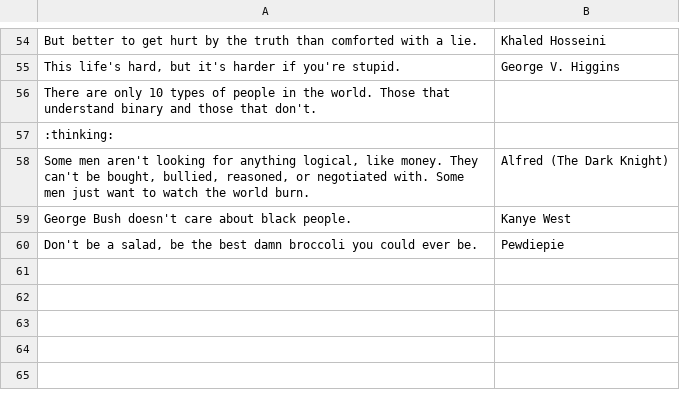
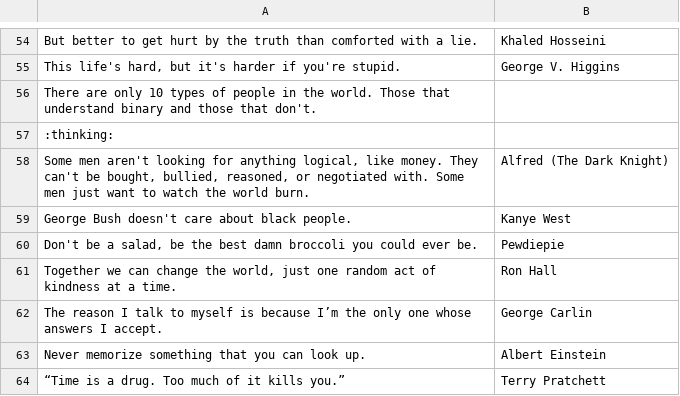
Before and after one commit to michaeldchin/shounentime, a CSV file: randomimages/quotes.csv, drawn as a sheet; only a part is shown, gaps mark what is left out; the diff names each change by its address in the sheet, - before the commit and + after, or states it on an @@ line.

Commit message:
spacing and added some quotes/images

```diff
--- a/randomimages/quotes.csv
+++ b/randomimages/quotes.csv
+row 61: Together we can change the world, just one random act of kindness at a time. | Ron Hall
+row 62: The reason I talk to myself is because I’m the only one whose answers I accept. | George Carlin
+row 63: Never memorize something that you can look up. | Albert Einstein
+row 64: “Time is a drug. Too much of it kills you.” | Terry Pratchett
```
Also changed, not shown: randomimages/images.csv, 1 other file.
